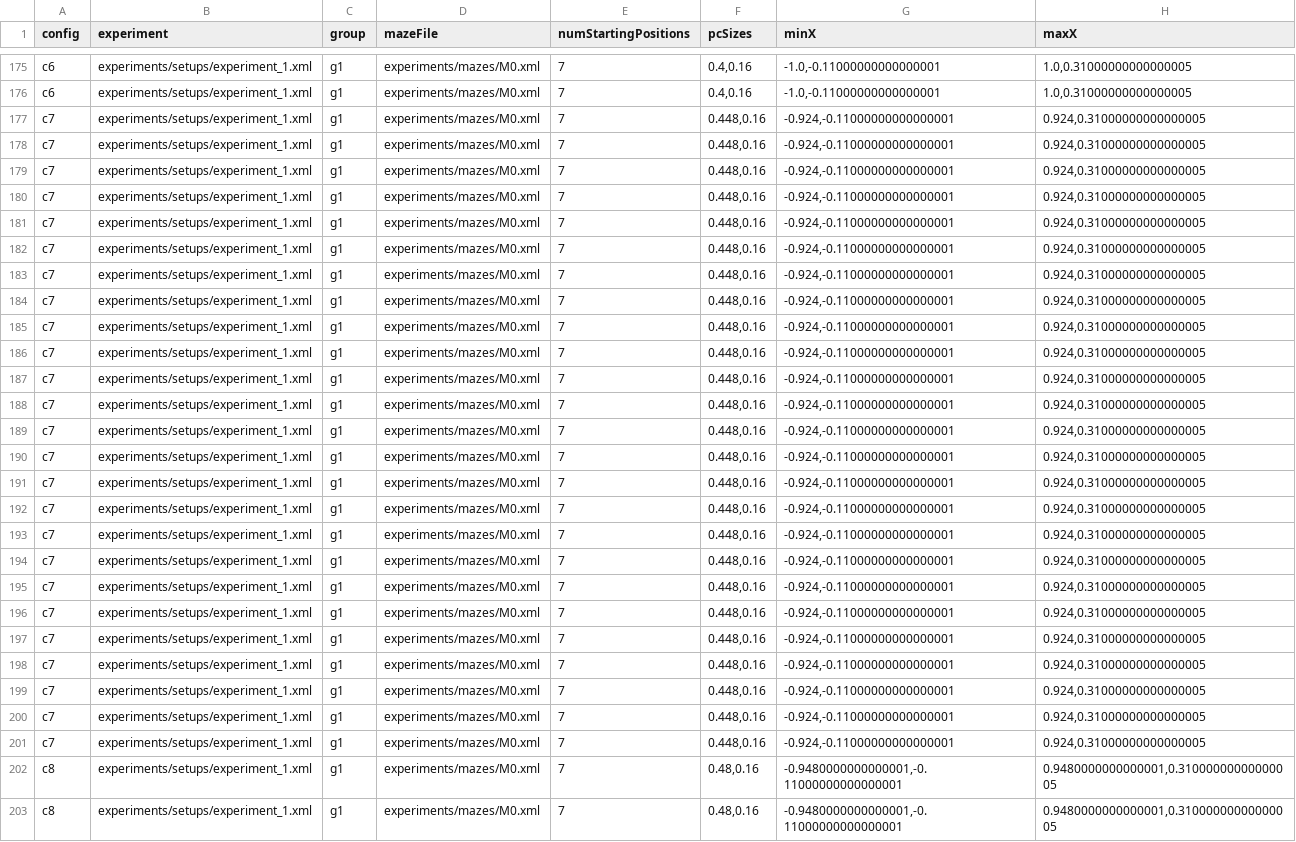
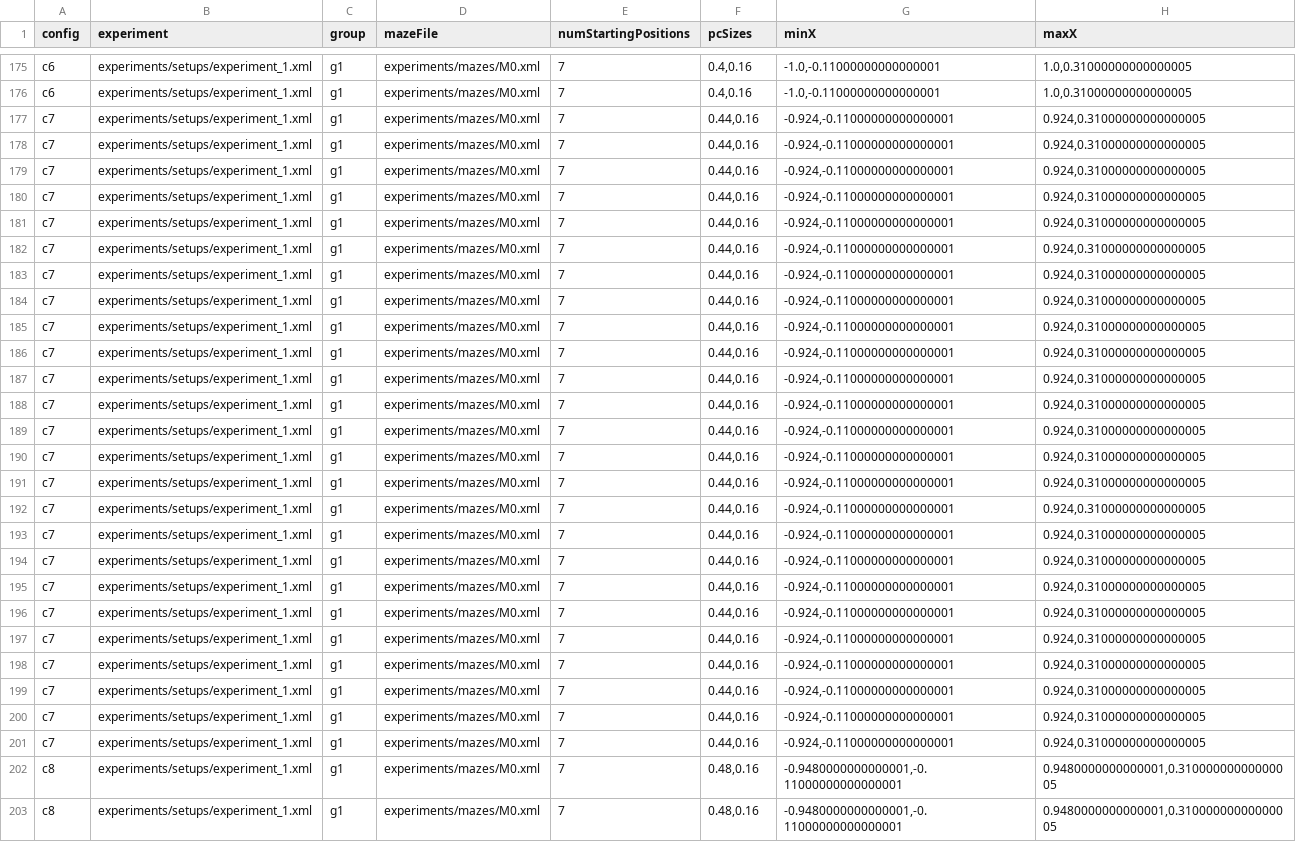
Before and after one commit to biorobaw/Multiscale-V2, a CSV file: experiments/BICY2020_modified/config_files/experiment4-extraAtFeeder.csv, drawn as a sheet; only a part is shown, gaps mark what is left out; the diff covers the shown part only; the diff names each change by its address in the sheet, - before the commit and + after, or states it on an @@ line.

Commit message:
fixed bug in bicy 2020 modified experiment 4 generator

```diff
--- a/experiments/BICY2020_modified/config_files/experiment4-extraAtFeeder.csv
+++ b/experiments/BICY2020_modified/config_files/experiment4-extraAtFeeder.csv
-F177:F201 (pcSizes): 0.448,0.16
+F177:F201 (pcSizes): 0.44,0.16
```
Also changed, not shown: 75 edited cells elsewhere in this file, experiments/BICY2020_modified/config_files/norats4.csv, 2 other files.
